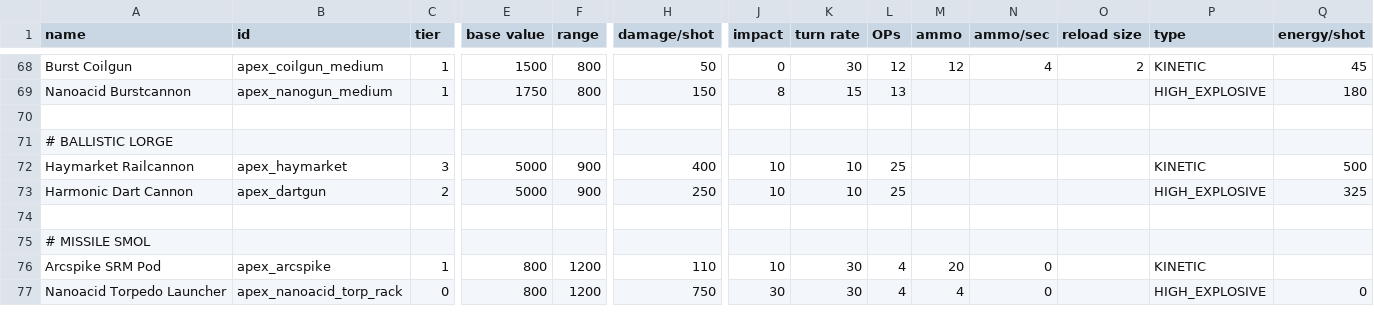
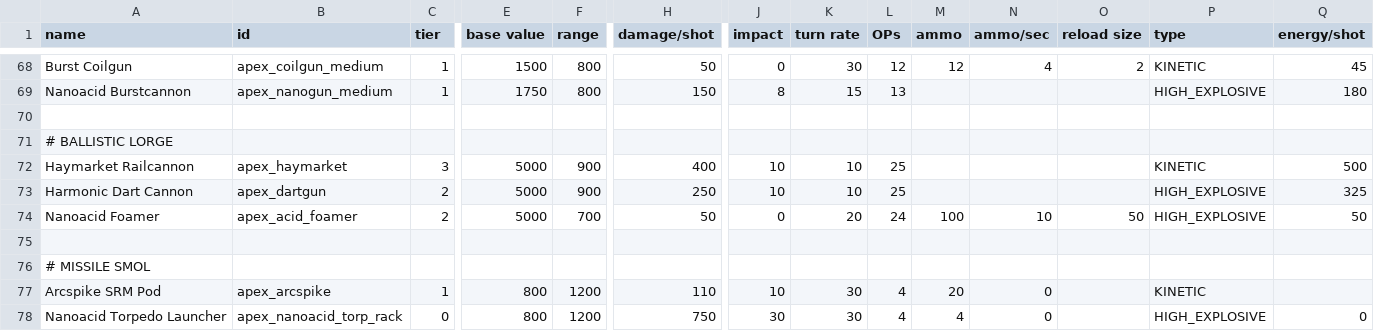
Before and after one commit to theDragn/ApexDesignCollective, a CSV file: data/weapons/weapon_data.csv, drawn as a sheet; only a part is shown, gaps mark what is left out; rows hold the shown columns only; the diff names each change by its address in the sheet, - before the commit and + after, or states it on an @@ line.

Commit message:
Update weapon_data.csv

```diff
--- a/data/weapons/weapon_data.csv
+++ b/data/weapons/weapon_data.csv
+row 74: Nanoacid Foamer | apex_acid_foamer | 2 | 5000 | 700 | 50 | 0 | 20 | 24 | 100 | 10 | 50 | HIGH_EXPLOSIVE | 50
```
